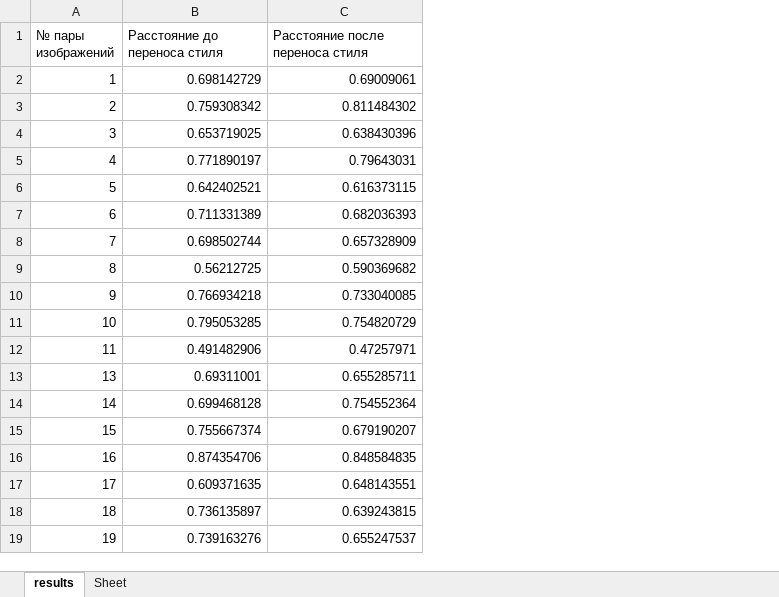
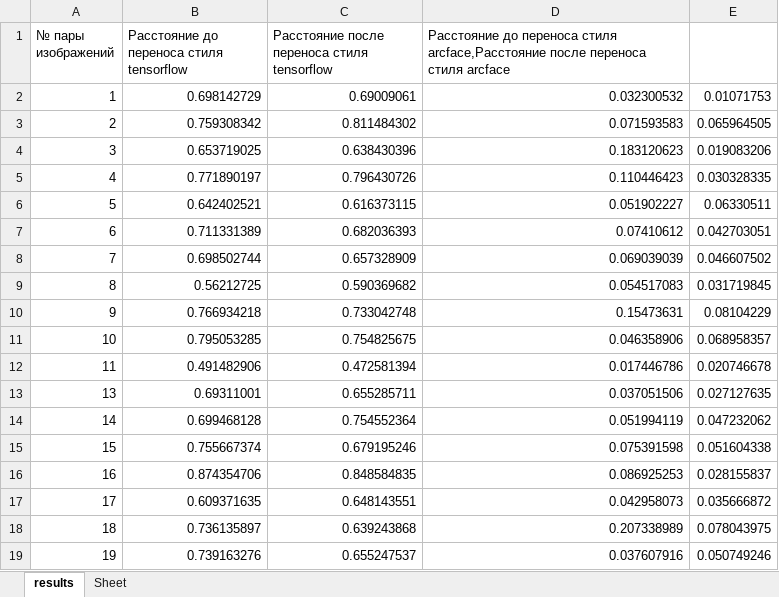
Before and after one commit to alxmcs/CompositePortraitRecognition, an Excel workbook: results/results.xlsx, sheet results, drawn as a sheet; values as stored, in another font and other column widths than the file's, no borders; the diff names each change by its address in the sheet, - before the commit and + after, or states it on an @@ line.

Commit message:
added comparison tensorflow and arcface

```diff
--- a/results/results.xlsx (sheet results)
+++ b/results/results.xlsx (sheet results)
+column D, rows 1-19: Расстояние до переноса стиля arcface,Расстояние после переноса стиля arcface | 0.032300532 | 0.071593583 | 0.183120623 | 0.110446423 | 0.051902227 | 0.07410612 | 0.069039039 | 0.054517083 | 0.15473631 | 0.046358906 | 0.017446786 | 0.037051506 | 0.051994119 | 0.075391598 | 0.086925253 | 0.042958073 | 0.207338989 | 0.037607916
+column E, rows 2-19: 0.01071753 | 0.065964505 | 0.019083206 | 0.030328335 | 0.06330511 | 0.042703051 | 0.046607502 | 0.031719845 | 0.08104229 | 0.068958357 | 0.020746678 | 0.027127635 | 0.047232062 | 0.051604338 | 0.028155837 | 0.035666872 | 0.078043975 | 0.050749246
-B1: Расстояние до переноса стиля
+B1: Расстояние до переноса стиля tensorflow
-C1: Расстояние после переноса стиля
+C1: Расстояние после переноса стиля tensorflow
-C5: 0.79643031
+C5: 0.796430726
-C10: 0.733040085
+C10: 0.733042748
-C11: 0.754820729
+C11: 0.754825675
-C12: 0.47257971
+C12: 0.472581394
-C15: 0.679190207
+C15: 0.679195246
-C18: 0.639243815
+C18: 0.639243868
```
Also changed, not shown: 7 other files.
